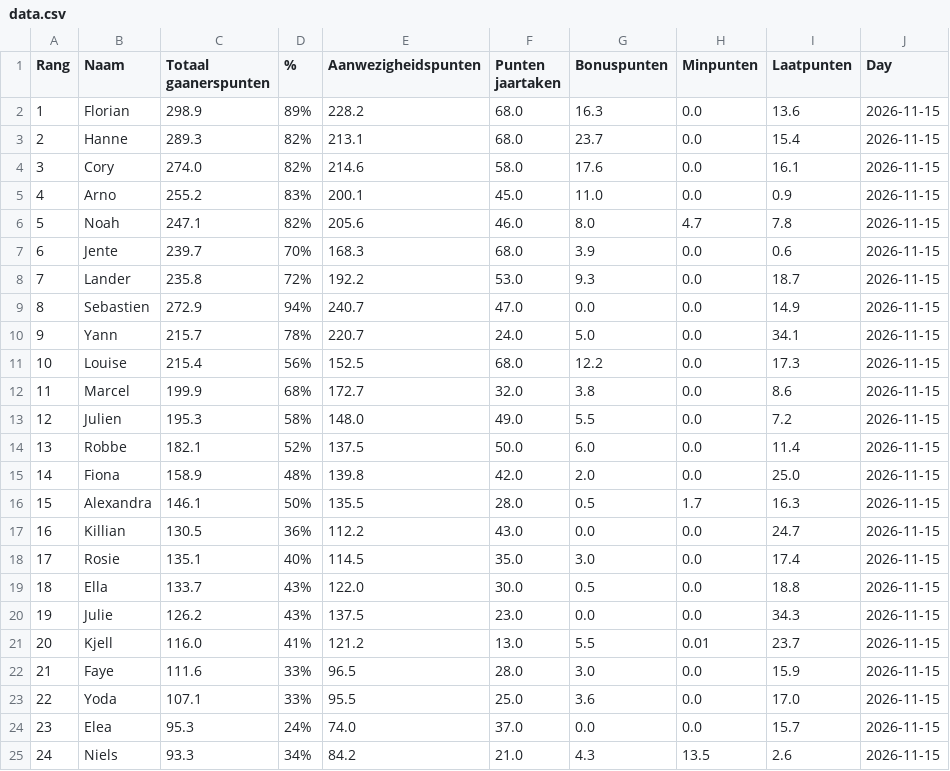
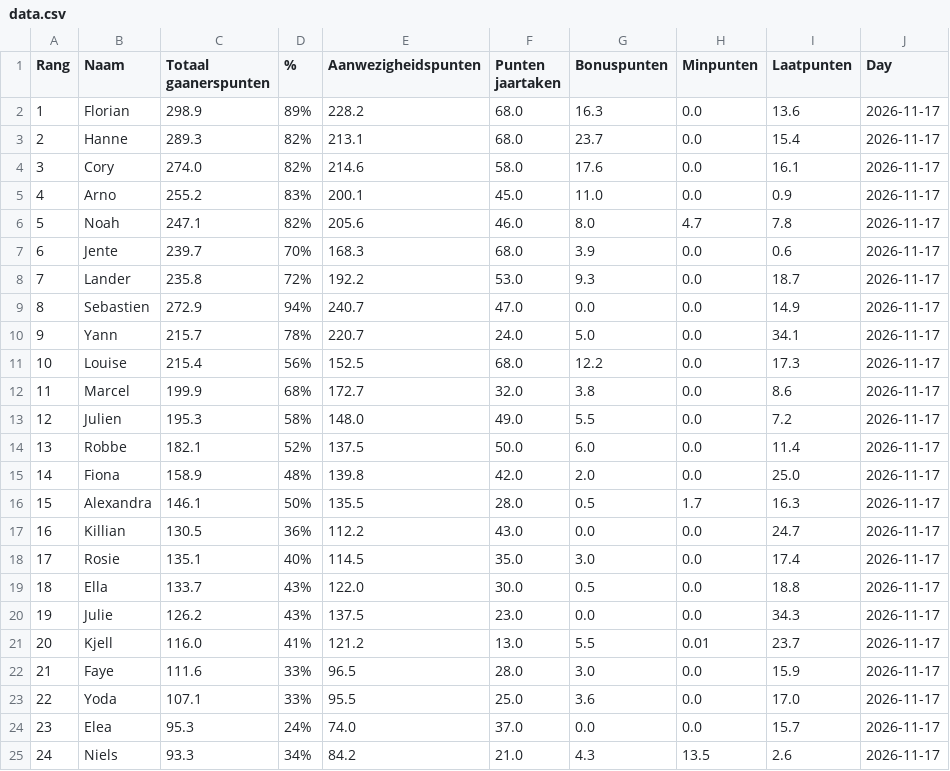
Before and after one commit to Buddidon/Gaanerslijst_tracker, a CSV file: data.csv, drawn as a sheet.

```diff
--- a/data.csv
+++ b/data.csv
@@ -1,25 +1,25 @@
 Rang,Naam,Totaal gaanerspunten,% ,Aanwezigheidspunten,Punten jaartaken ,Bonuspunten,Minpunten,Laatpunten,Day
-1,Florian,298.9,89%,228.2,68.0,16.3,0.0,13.6,2026-11-15
-2,Hanne,289.3,82%,213.1,68.0,23.7,0.0,15.4,2026-11-15
-3,Cory,274.0,82%,214.6,58.0,17.6,0.0,16.1,2026-11-15
-4,Arno,255.2,83%,200.1,45.0,11.0,0.0,0.9,2026-11-15
-5,Noah,247.1,82%,205.6,46.0,8.0,4.7,7.8,2026-11-15
-6,Jente,239.7,70%,168.3,68.0,3.9,0.0,0.6,2026-11-15
-7,Lander,235.8,72%,192.2,53.0,9.3,0.0,18.7,2026-11-15
-8,Sebastien,272.9,94%,240.7,47.0,0.0,0.0,14.9,2026-11-15
-9,Yann,215.7,78%,220.7,24.0,5.0,0.0,34.1,2026-11-15
-10,Louise,215.4,56%,152.5,68.0,12.2,0.0,17.3,2026-11-15
-11,Marcel,199.9,68%,172.7,32.0,3.8,0.0,8.6,2026-11-15
-12,Julien,195.3,58%,148.0,49.0,5.5,0.0,7.2,2026-11-15
-13,Robbe,182.1,52%,137.5,50.0,6.0,0.0,11.4,2026-11-15
-14,Fiona,158.9,48%,139.8,42.0,2.0,0.0,25.0,2026-11-15
-15,Alexandra,146.1,50%,135.5,28.0,0.5,1.7,16.3,2026-11-15
-16,Killian,130.5,36%,112.2,43.0,0.0,0.0,24.7,2026-11-15
-17,Rosie,135.1,40%,114.5,35.0,3.0,0.0,17.4,2026-11-15
-18,Ella,133.7,43%,122.0,30.0,0.5,0.0,18.8,2026-11-15
-19,Julie,126.2,43%,137.5,23.0,0.0,0.0,34.3,2026-11-15
-20,Kjell,116.0,41%,121.2,13.0,5.5,0.01,23.7,2026-11-15
-21,Faye,111.6,33%,96.5,28.0,3.0,0.0,15.9,2026-11-15
-22,Yoda,107.1,33%,95.5,25.0,3.6,0.0,17.0,2026-11-15
-23,Elea,95.3,24%,74.0,37.0,0.0,0.0,15.7,2026-11-15
-24,Niels,93.3,34%,84.2,21.0,4.3,13.5,2.6,2026-11-15
+1,Florian,298.9,89%,228.2,68.0,16.3,0.0,13.6,2026-11-17
+2,Hanne,289.3,82%,213.1,68.0,23.7,0.0,15.4,2026-11-17
+3,Cory,274.0,82%,214.6,58.0,17.6,0.0,16.1,2026-11-17
+4,Arno,255.2,83%,200.1,45.0,11.0,0.0,0.9,2026-11-17
+5,Noah,247.1,82%,205.6,46.0,8.0,4.7,7.8,2026-11-17
+6,Jente,239.7,70%,168.3,68.0,3.9,0.0,0.6,2026-11-17
+7,Lander,235.8,72%,192.2,53.0,9.3,0.0,18.7,2026-11-17
+8,Sebastien,272.9,94%,240.7,47.0,0.0,0.0,14.9,2026-11-17
+9,Yann,215.7,78%,220.7,24.0,5.0,0.0,34.1,2026-11-17
+10,Louise,215.4,56%,152.5,68.0,12.2,0.0,17.3,2026-11-17
+11,Marcel,199.9,68%,172.7,32.0,3.8,0.0,8.6,2026-11-17
+12,Julien,195.3,58%,148.0,49.0,5.5,0.0,7.2,2026-11-17
+13,Robbe,182.1,52%,137.5,50.0,6.0,0.0,11.4,2026-11-17
+14,Fiona,158.9,48%,139.8,42.0,2.0,0.0,25.0,2026-11-17
+15,Alexandra,146.1,50%,135.5,28.0,0.5,1.7,16.3,2026-11-17
+16,Killian,130.5,36%,112.2,43.0,0.0,0.0,24.7,2026-11-17
+17,Rosie,135.1,40%,114.5,35.0,3.0,0.0,17.4,2026-11-17
+18,Ella,133.7,43%,122.0,30.0,0.5,0.0,18.8,2026-11-17
+19,Julie,126.2,43%,137.5,23.0,0.0,0.0,34.3,2026-11-17
+20,Kjell,116.0,41%,121.2,13.0,5.5,0.01,23.7,2026-11-17
+21,Faye,111.6,33%,96.5,28.0,3.0,0.0,15.9,2026-11-17
+22,Yoda,107.1,33%,95.5,25.0,3.6,0.0,17.0,2026-11-17
+23,Elea,95.3,24%,74.0,37.0,0.0,0.0,15.7,2026-11-17
+24,Niels,93.3,34%,84.2,21.0,4.3,13.5,2.6,2026-11-17
```
Also changed, not shown: history_file.csv, 1 other file.
